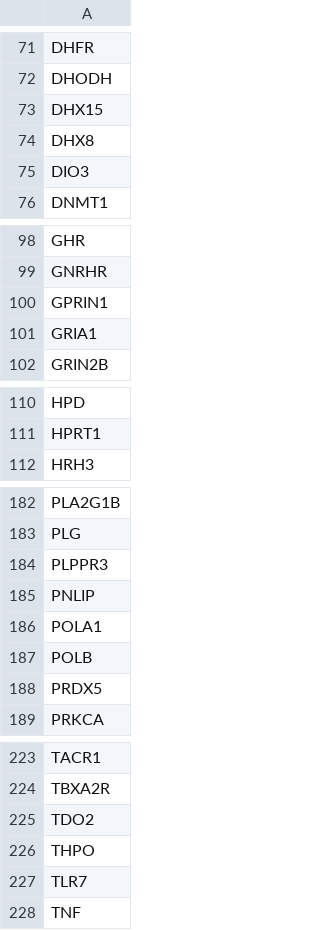
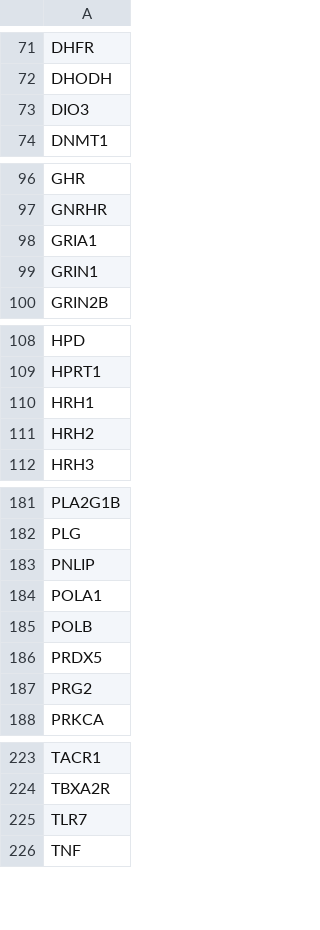
Before and after one commit to ericminikel/drug_target_lof, a TSV file: lists/negative_targets.tsv, drawn as a sheet; only a part is shown, gaps mark what is left out; the diff covers the shown part only.

```diff
--- a/lists/negative_targets.tsv
+++ b/lists/negative_targets.tsv
@@ -72,4 +72,2 @@ DHFR
 DHODH
-DHX15
-DHX8
 DIO3
@@ -99,4 +97,4 @@ GHR
 GNRHR
-GPRIN1
 GRIA1
+GRIN1
 GRIN2B
@@ -111,2 +109,4 @@ HPD
 HPRT1
+HRH1
+HRH2
 HRH3
@@ -183,3 +182,2 @@ PLA2G1B
 PLG
-PLPPR3
 PNLIP
@@ -188,2 +186,3 @@ POLB
 PRDX5
+PRG2
 PRKCA
@@ -224,4 +224,2 @@ TACR1
 TBXA2R
-TDO2
-THPO
 TLR7
```
Also changed, not shown: 4 added rows and 2 removed rows elsewhere in this file, lists/other_targets.tsv, lists/positive_targets.tsv, 11 other files.
